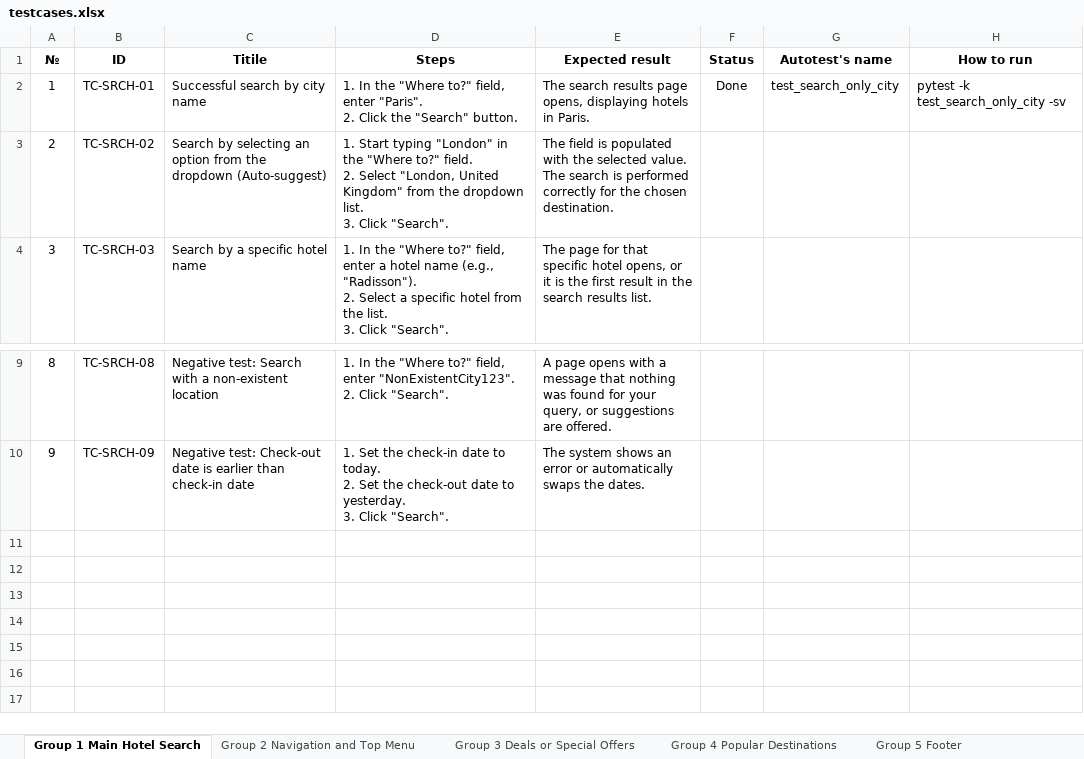
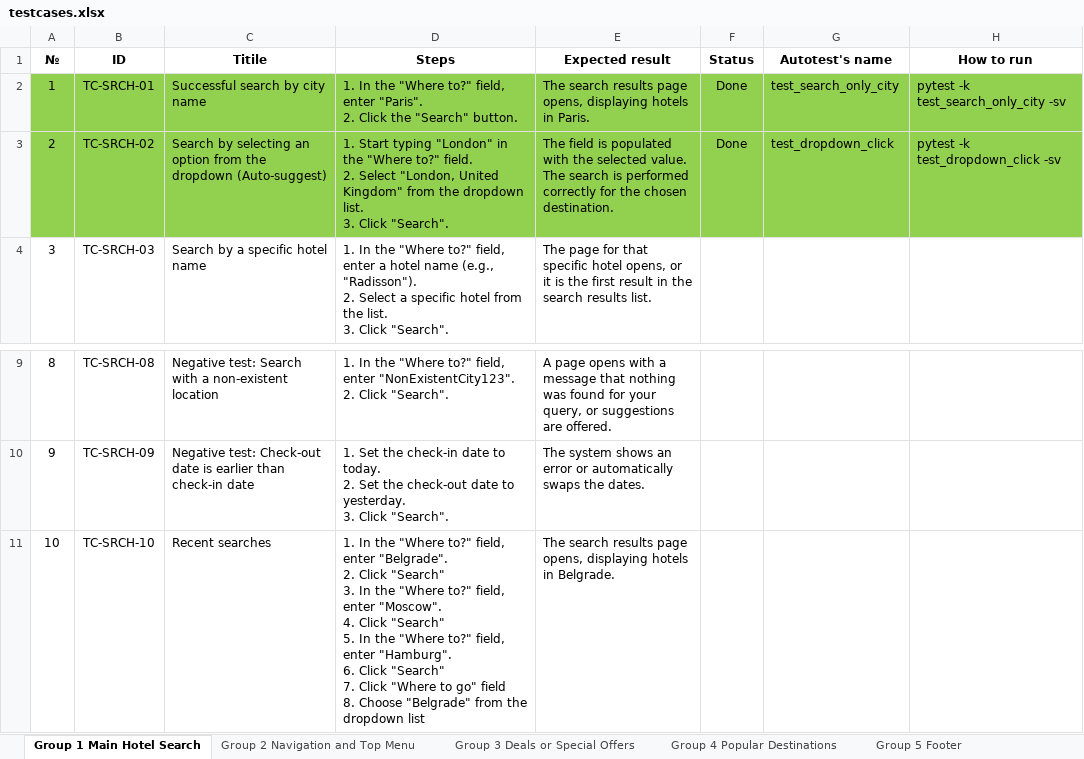
Before and after one commit to TheManWhoLostTheWorld/booking.com, an Excel workbook: testcases/testcases.xlsx, sheet Group 1 Main Hotel Search, drawn as a sheet; only a part is shown, gaps mark what is left out; values as stored, in another font and other column widths than the file's, no borders; ↵ is a line break in a cell; the diff names each change by its address in the sheet, - before the commit and + after, or states it on an @@ line.

Commit message:
New test test_dropdown_click

```diff
--- a/testcases/testcases.xlsx (sheet Group 1 Main Hotel Search)
+++ b/testcases/testcases.xlsx (sheet Group 1 Main Hotel Search)
-A2:H3 fill: none
+A2:H3 fill: #92D050
-F3 (Status): (empty)
+F3 (Status): Done
-G3 (Autotest's name): (empty)
+G3 (Autotest's name): test_dropdown_click
-H3 (How to run): (empty)
+H3 (How to run): pytest -k test_dropdown_click -sv
+row 11: 10 | TC-SRCH-10 | Recent searches | 1. In the "Where to?" field, enter "Belgrade". ↵ 2. Click "Search" ↵ 3. In the "Where to?" field, enter "Moscow". ↵ 4. Click "Search" ↵ 5. In the "Where to?" field, enter "Hamburg". ↵ 6. Click "Search" ↵ 7. Click "Where to go" field ↵ 8. Choose "Belgrade" from the dropdown list | The search results page opens, displaying hotels in Belgrade.
```
Also changed, not shown: 3 other files.
